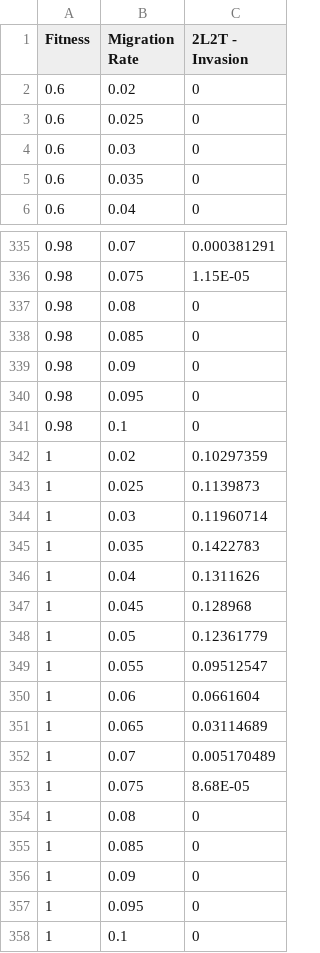
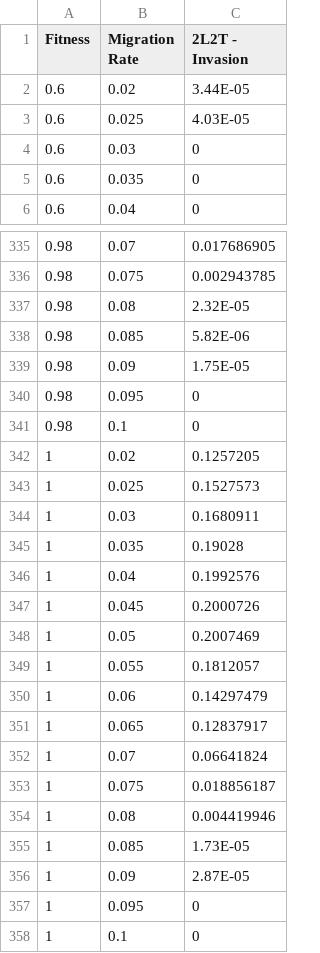
Before and after one commit to MesserLab/UnderdominanceGeneDriveSystems, a CSV file: Data/Circle/Outside Final/circle_2L2T_outsidefinal.csv, drawn as a sheet; only a part is shown, gaps mark what is left out; the diff covers the shown part only.

```diff
--- a/Data/Circle/Outside Final/circle_2L2T_outsidefinal.csv
+++ b/Data/Circle/Outside Final/circle_2L2T_outsidefinal.csv
@@ -1,4 +1,4 @@
 Fitness,Migration Rate,2L2T - Invasion
-0.6,0.02,0
-0.6,0.025,0
+0.6,0.02,3.44E-05
+0.6,0.025,4.03E-05
 0.6,0.03,0
@@ -335,23 +335,23 @@ Fitness,Migration Rate,2L2T - Invasion
-0.98,0.07,0.000381291
-0.98,0.075,1.15E-05
-0.98,0.08,0
-0.98,0.085,0
-0.98,0.09,0
+0.98,0.07,0.017686905
+0.98,0.075,0.002943785
+0.98,0.08,2.32E-05
+0.98,0.085,5.82E-06
+0.98,0.09,1.75E-05
 0.98,0.095,0
 0.98,0.1,0
-1,0.02,0.10297359
-1,0.025,0.1139873
-1,0.03,0.11960714
-1,0.035,0.1422783
-1,0.04,0.1311626
-1,0.045,0.128968
-1,0.05,0.12361779
-1,0.055,0.09512547
-1,0.06,0.0661604
-1,0.065,0.03114689
-1,0.07,0.005170489
-1,0.075,8.68E-05
-1,0.08,0
-1,0.085,0
-1,0.09,0
+1,0.02,0.1257205
+1,0.025,0.1527573
+1,0.03,0.1680911
+1,0.035,0.19028
+1,0.04,0.1992576
+1,0.045,0.2000726
+1,0.05,0.2007469
+1,0.055,0.1812057
+1,0.06,0.14297479
+1,0.065,0.12837917
+1,0.07,0.06641824
+1,0.075,0.018856187
+1,0.08,0.004419946
+1,0.085,1.73E-05
+1,0.09,2.87E-05
 1,0.095,0
```
Also changed, not shown: 136 edited cells elsewhere in this file, Data/Circle/Inside Final/circle_2L2T_insidefinal.csv.
